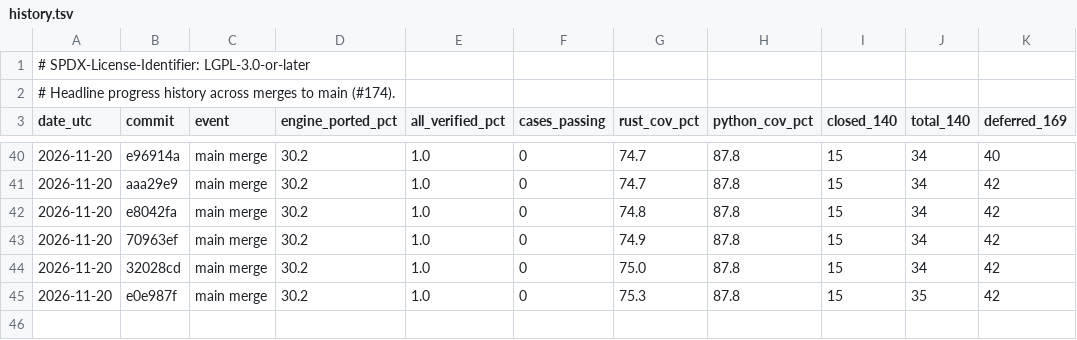
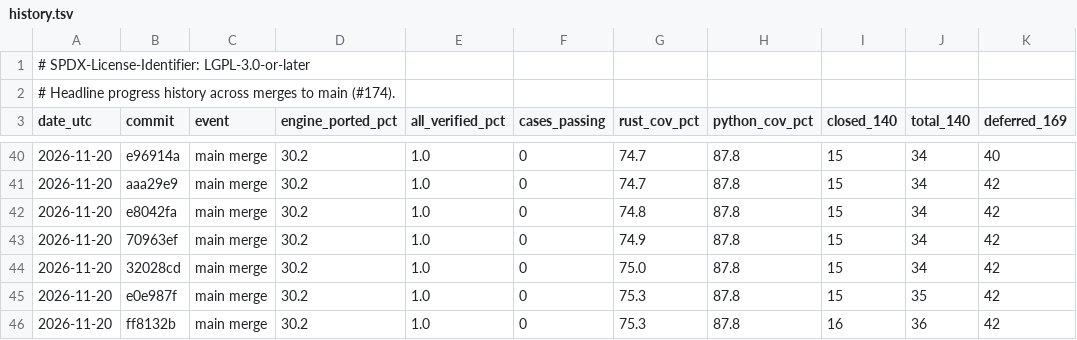
Before and after one commit to joshspeagle/FlexMESA, a TSV file: benchmarks/dashboard/history.tsv, drawn as a sheet; only a part is shown, gaps mark what is left out.

```diff
--- a/benchmarks/dashboard/history.tsv
+++ b/benchmarks/dashboard/history.tsv
@@ -45 +45,2 @@ date_utc	commit	event	engine_ported_pct	all_verified_pct	cases_passing	rust_cov_
 2026-11-20	e0e987f	main merge	30.2	1.0	0	75.3	87.8	15	35	42
+2026-11-20	ff8132b	main merge	30.2	1.0	0	75.3	87.8	16	36	42
```
Also changed, not shown: 5 other files.
